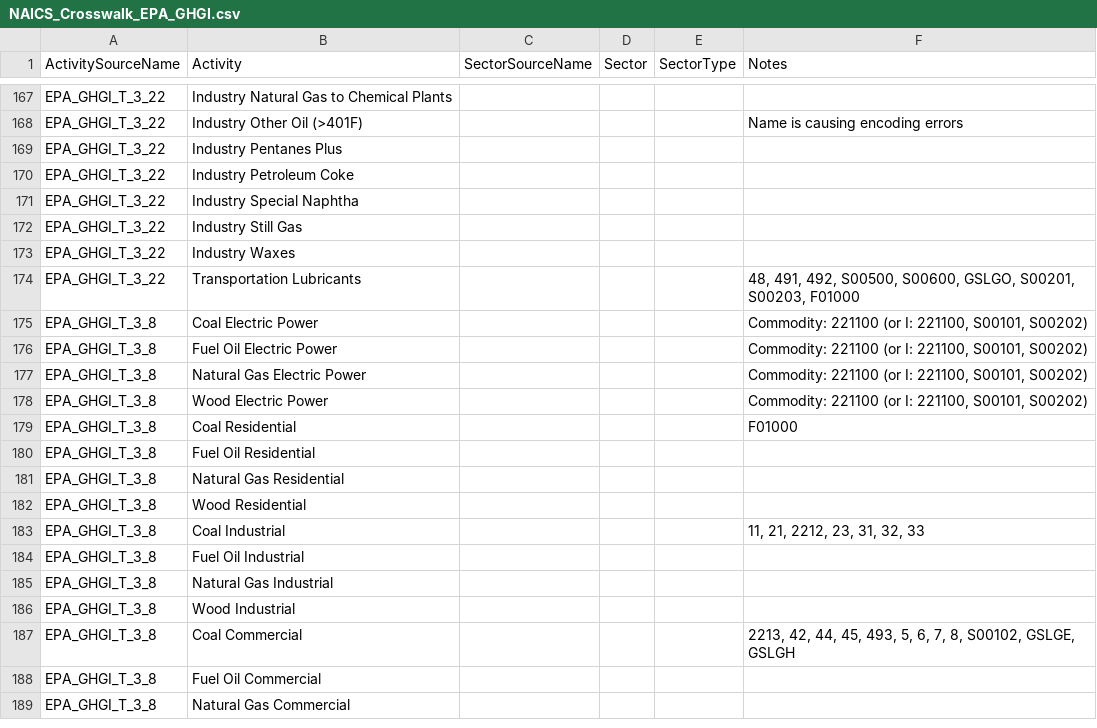
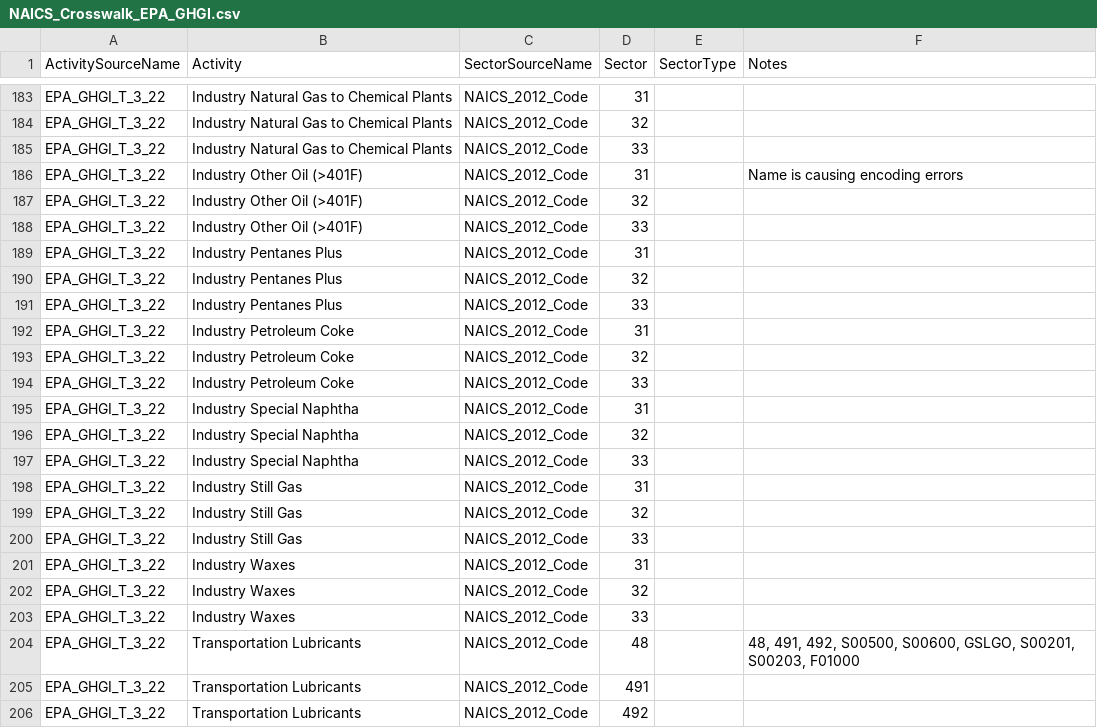
Before and after one commit to USEPA/flowsa, a CSV file: flowsa/data/activitytosectormapping/NAICS_Crosswalk_EPA_GHGI.csv, drawn as a sheet; only a part is shown, gaps mark what is left out; the shorter side is filled out with more unchanged rows; addresses are those after the commit; the diff covers the shown part only; the diff names each change by its address in the sheet, - before the commit and + after, or states it on an @@ line.

```diff
--- a/flowsa/data/activitytosectormapping/NAICS_Crosswalk_EPA_GHGI.csv
+++ b/flowsa/data/activitytosectormapping/NAICS_Crosswalk_EPA_GHGI.csv
-C183 (SectorSourceName): (empty)
+C183 (SectorSourceName): NAICS_2012_Code
-D183 (Sector): (empty)
+D183 (Sector): 31
+row 184: EPA_GHGI_T_3_22 | Industry Natural Gas to Chemical Plants | NAICS_2012_Code | 32
+row 185: EPA_GHGI_T_3_22 | Industry Natural Gas to Chemical Plants | NAICS_2012_Code | 33
-C186 (SectorSourceName): (empty)
+C186 (SectorSourceName): NAICS_2012_Code
-D186 (Sector): (empty)
+D186 (Sector): 31
+row 187: EPA_GHGI_T_3_22 | Industry Other Oil (>401F) | NAICS_2012_Code | 32
+row 188: EPA_GHGI_T_3_22 | Industry Other Oil (>401F) | NAICS_2012_Code | 33
-C189 (SectorSourceName): (empty)
+C189 (SectorSourceName): NAICS_2012_Code
-D189 (Sector): (empty)
+D189 (Sector): 31
+row 190: EPA_GHGI_T_3_22 | Industry Pentanes Plus | NAICS_2012_Code | 32
+row 191: EPA_GHGI_T_3_22 | Industry Pentanes Plus | NAICS_2012_Code | 33
-C192 (SectorSourceName): (empty)
+C192 (SectorSourceName): NAICS_2012_Code
-D192 (Sector): (empty)
+D192 (Sector): 31
+row 193: EPA_GHGI_T_3_22 | Industry Petroleum Coke | NAICS_2012_Code | 32
+row 194: EPA_GHGI_T_3_22 | Industry Petroleum Coke | NAICS_2012_Code | 33
-C195 (SectorSourceName): (empty)
+C195 (SectorSourceName): NAICS_2012_Code
-D195 (Sector): (empty)
+D195 (Sector): 31
+row 196: EPA_GHGI_T_3_22 | Industry Special Naphtha | NAICS_2012_Code | 32
+row 197: EPA_GHGI_T_3_22 | Industry Special Naphtha | NAICS_2012_Code | 33
-C198 (SectorSourceName): (empty)
+C198 (SectorSourceName): NAICS_2012_Code
-D198 (Sector): (empty)
+D198 (Sector): 31
+row 199: EPA_GHGI_T_3_22 | Industry Still Gas | NAICS_2012_Code | 32
+row 200: EPA_GHGI_T_3_22 | Industry Still Gas | NAICS_2012_Code | 33
-C201 (SectorSourceName): (empty)
+C201 (SectorSourceName): NAICS_2012_Code
-D201 (Sector): (empty)
+D201 (Sector): 31
+row 202: EPA_GHGI_T_3_22 | Industry Waxes | NAICS_2012_Code | 32
+row 203: EPA_GHGI_T_3_22 | Industry Waxes | NAICS_2012_Code | 33
-C204 (SectorSourceName): (empty)
+C204 (SectorSourceName): NAICS_2012_Code
-D204 (Sector): (empty)
+D204 (Sector): 48
+row 205: EPA_GHGI_T_3_22 | Transportation Lubricants | NAICS_2012_Code | 491
+row 206: EPA_GHGI_T_3_22 | Transportation Lubricants | NAICS_2012_Code | 492
```
Also changed, not shown: 18 added rows and 16 edited cells elsewhere in this file, 1 other file.
